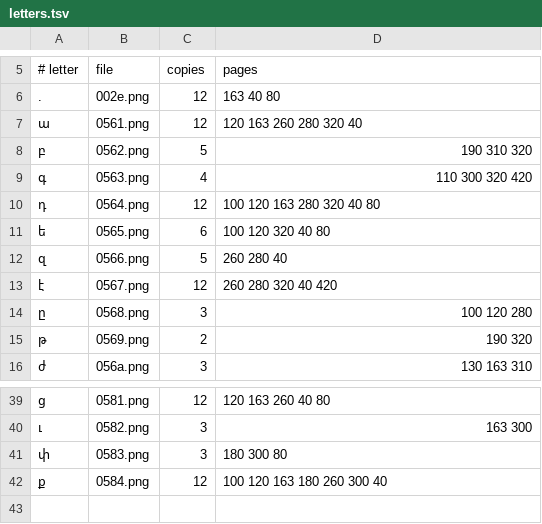
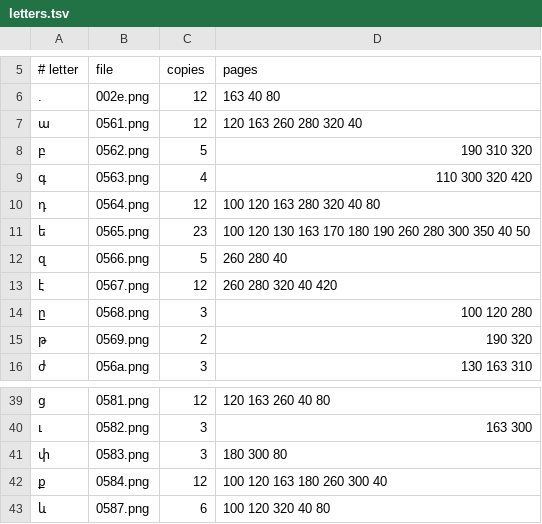
Before and after one commit to serjhnn/nx-gir, a TSV file: sources/w541/letters.tsv, drawn as a sheet; only a part is shown, gaps mark what is left out.

```diff
--- a/sources/w541/letters.tsv
+++ b/sources/w541/letters.tsv
@@ -10,3 +10,3 @@
 դ	0564.png	12	100 120 163 280 320 40 80
-ե	0565.png	6	100 120 320 40 80
+ե	0565.png	23	100 120 130 163 170 180 190 260 280 300 350 40 50
 զ	0566.png	5	260 280 40
@@ -42 +42,2 @@
 ք	0584.png	12	100 120 163 180 260 300 40
+և	0587.png	6	100 120 320 40 80
```
Also changed, not shown: 8 other files.
